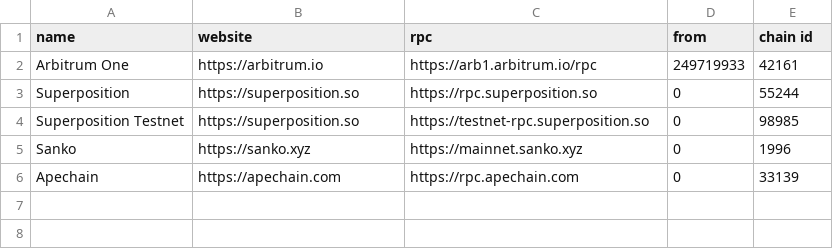
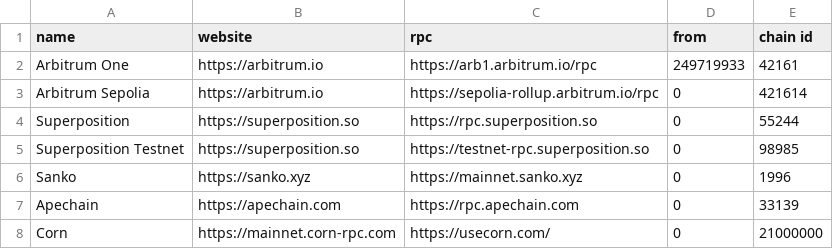
Before and after one commit to fluidity-money/stylus.fluiditylabs.io, a TSV file: chains.tsv, drawn as a sheet; the diff names each change by its address in the sheet, - before the commit and + after, or states it on an @@ line.

Commit message:
Actually track Sepolia

```diff
--- a/chains.tsv
+++ b/chains.tsv
+row 3: Arbitrum Sepolia | https://arbitrum.io | https://sepolia-rollup.arbitrum.io/rpc | 0 | 421614
+row 8: Corn | https://mainnet.corn-rpc.com | https://usecorn.com/ | 0 | 21000000
```
Also changed, not shown: 3 other files.
